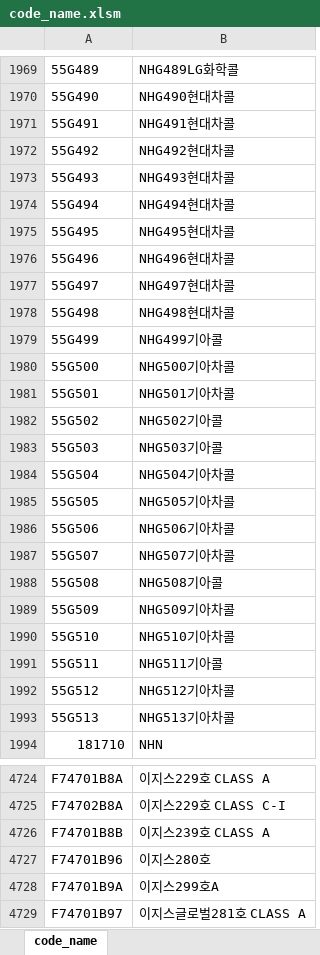
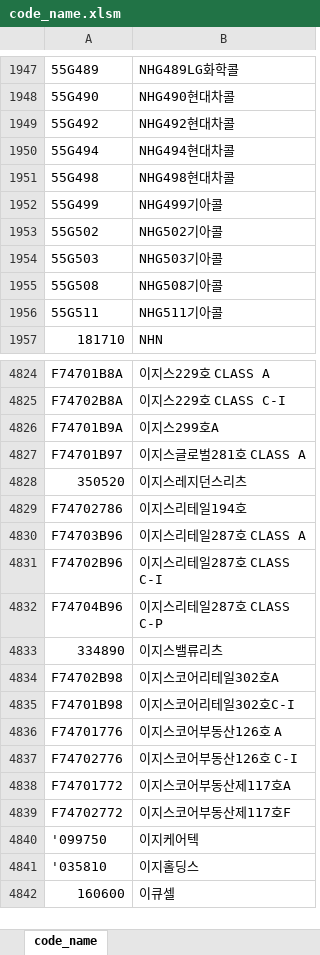
Before and after one commit to HanCheo/autoTistoryBlog, an Excel workbook: excel/code_name.xlsm, sheet code_name, drawn as a sheet; only a part is shown, gaps mark what is left out; the shorter side is filled out with more unchanged rows; values as stored, in another font and other column widths than the file's, no borders; removed rows and columns are numbered as before the commit, all else as after; the diff covers the shown part only; the diff names each change by its address in the sheet, - before the commit and + after, or states it on an @@ line.

Commit message:
21.04.19 korea stock[code, name]

```diff
--- a/excel/code_name.xlsm (sheet code_name)
+++ b/excel/code_name.xlsm (sheet code_name)
-row 1971: 55G491 | NHG491현대차콜
-row 1973: 55G493 | NHG493현대차콜
-row 1975: 55G495 | NHG495현대차콜
-row 1976: 55G496 | NHG496현대차콜
-row 1977: 55G497 | NHG497현대차콜
-row 1980: 55G500 | NHG500기아차콜
-row 1981: 55G501 | NHG501기아차콜
-row 1984: 55G504 | NHG504기아차콜
-row 1985: 55G505 | NHG505기아차콜
-row 1986: 55G506 | NHG506기아차콜
-row 1987: 55G507 | NHG507기아차콜
-row 1989: 55G509 | NHG509기아차콜
-row 1990: 55G510 | NHG510기아차콜
-row 1992: 55G512 | NHG512기아차콜
-row 1993: 55G513 | NHG513기아차콜
-row 4726: F74701B8B | 이지스239호 CLASS A
-row 4727: F74701B96 | 이지스280호
```
Also changed, not shown: 480 added rows, 44 removed rows, 8 moved rows and 12 edited cells elsewhere in this sheet.
